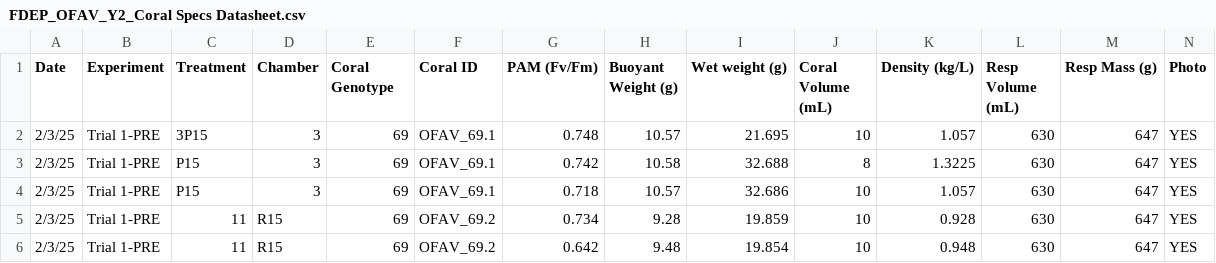
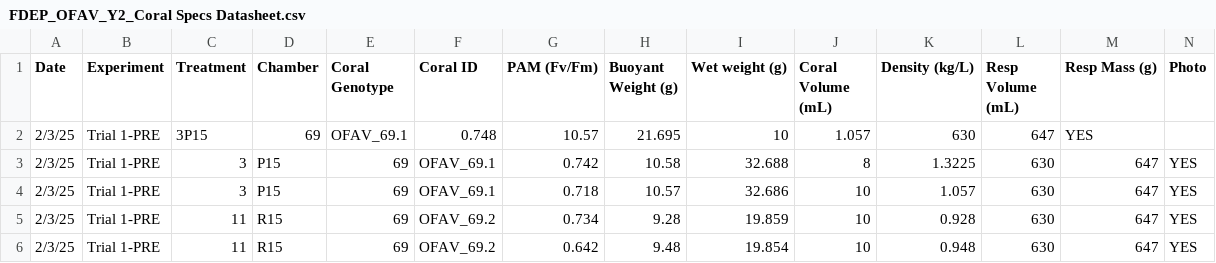
Before and after one commit to CROH-Lab/Source-Specific-Impacts-of-Suspended-Sediment, a CSV file: Data/Biological/FDEP_OFAV_Y2_Coral Specs Datasheet.csv, drawn as a sheet; only a part is shown.

Commit message:
Update FDEP_OFAV_Y2_Coral Specs Datasheet.csv

```diff
--- a/Data/Biological/FDEP_OFAV_Y2_Coral Specs Datasheet.csv
+++ b/Data/Biological/FDEP_OFAV_Y2_Coral Specs Datasheet.csv
@@ -1,5 +1,5 @@
 Date,Experiment,Treatment,Chamber,Coral Genotype,Coral ID,PAM (Fv/Fm),Buoyant Weight (g),Wet weight (g),Coral Volume (mL),Density (kg/L),Resp Volume (mL),Resp Mass (g),Photo
-2/3/25,Trial 1-PRE,3P15,3,69,OFAV_69.1,0.748,10.57,21.695,10,1.057,630,647,YES
-2/3/25,Trial 1-PRE,P15,3,69,OFAV_69.1,0.742,10.58,32.688,8,1.3225,630,647,YES
-2/3/25,Trial 1-PRE,P15,3,69,OFAV_69.1,0.718,10.57,32.686,10,1.057,630,647,YES
+2/3/25,Trial 1-PRE,3P15,69,OFAV_69.1,0.748,10.57,21.695,10,1.057,630,647,YES
+2/3/25,Trial 1-PRE,3,P15,69,OFAV_69.1,0.742,10.58,32.688,8,1.3225,630,647,YES
+2/3/25,Trial 1-PRE,3,P15,69,OFAV_69.1,0.718,10.57,32.686,10,1.057,630,647,YES
 2/3/25,Trial 1-PRE,11,R15,69,OFAV_69.2,0.734,9.28,19.859,10,0.928,630,647,YES
```
